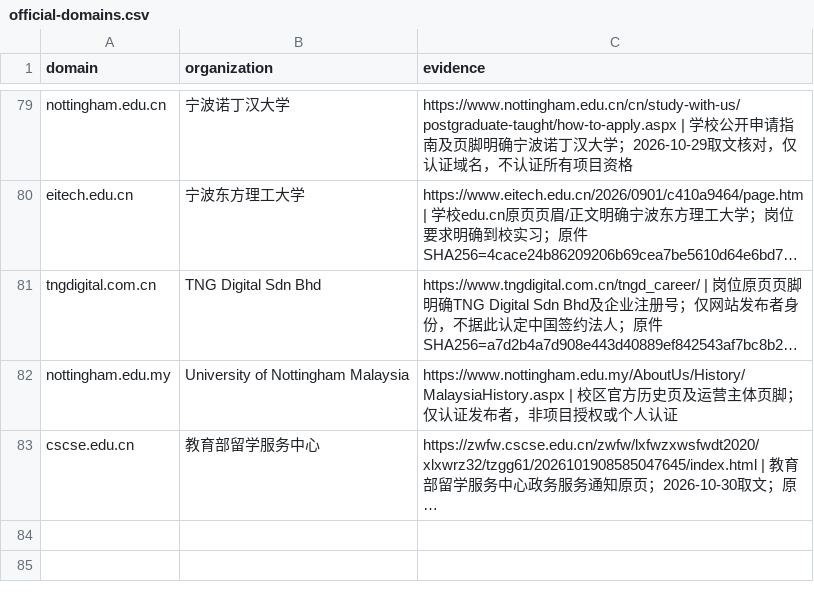
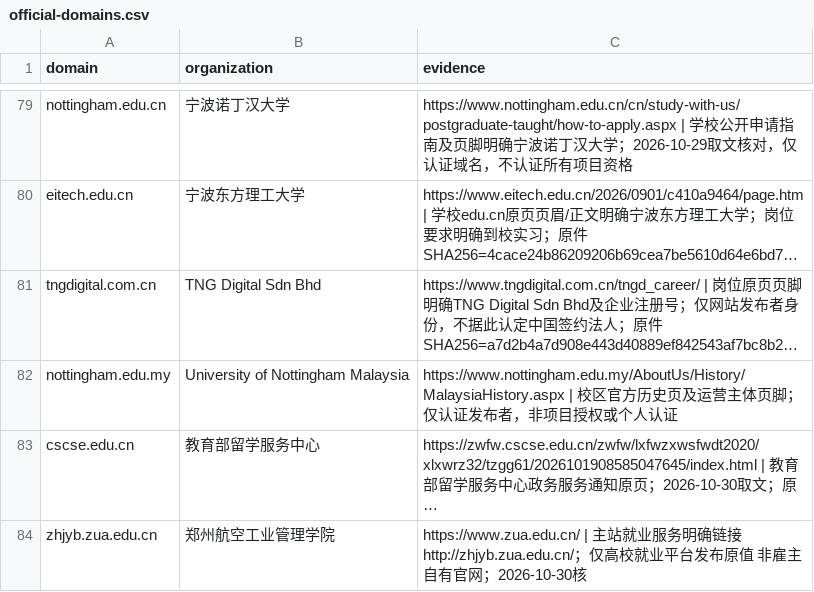
Before and after one commit to WJSGZZ/Zhiqu, a CSV file: skills/zhiqu-shared/references/official-domains.csv, drawn as a sheet; only a part is shown, gaps mark what is left out; long unchanged cells end in …; the diff names each change by its address in the sheet, - before the commit and + after, or states it on an @@ line.

```diff
--- a/skills/zhiqu-shared/references/official-domains.csv
+++ b/skills/zhiqu-shared/references/official-domains.csv
+row 84: zhjyb.zua.edu.cn | 郑州航空工业管理学院 | https://www.zua.edu.cn/ | 主站就业服务明确链接http://zhjyb.zua.edu.cn/；仅高校就业平台发布原值 非雇主自有官网；2026-10-30核
```
Also changed, not shown: 5 other files.
